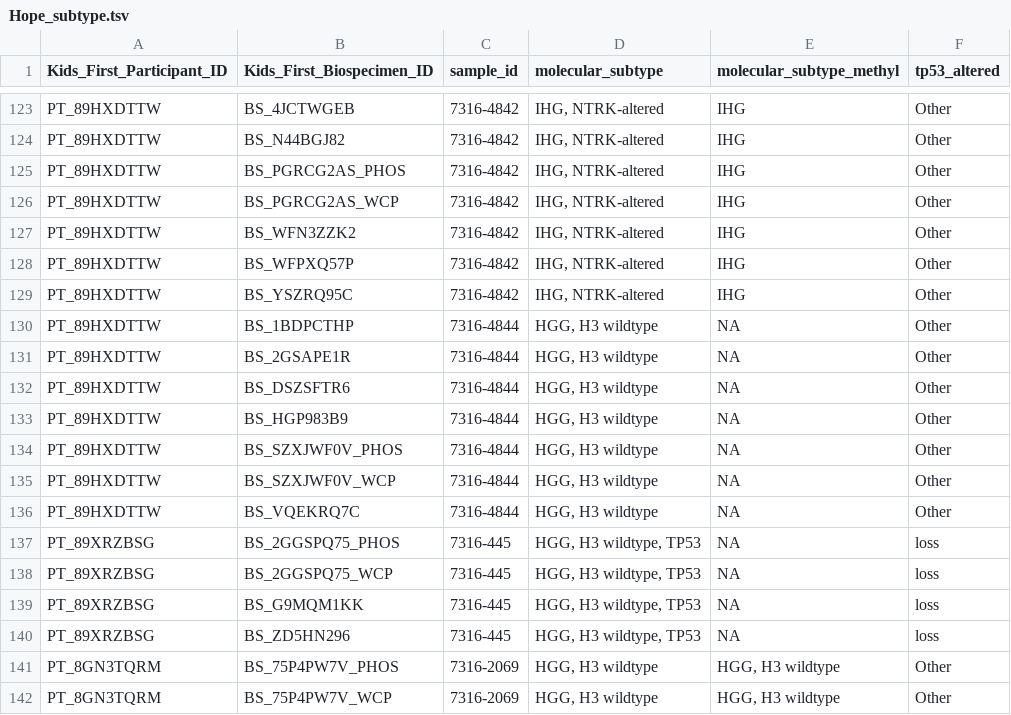
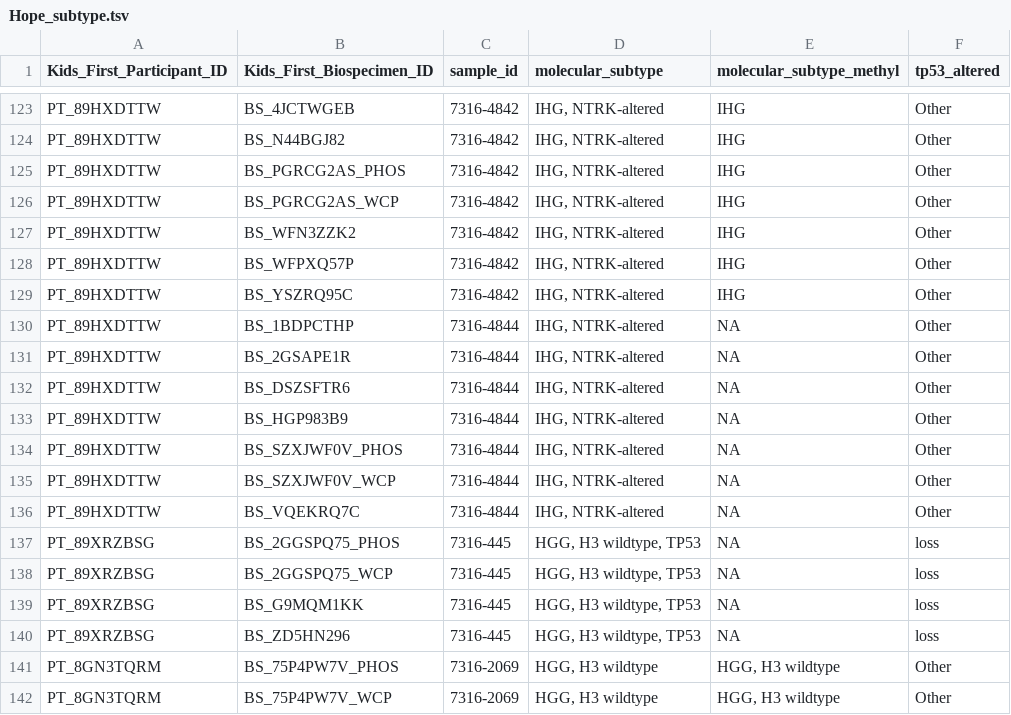
Before and after one commit to d3b-center/hope-cohort-analysis, a TSV file: analyses/molecular-subtyping-HGG/results/Hope_subtype.tsv, drawn as a sheet; only a part is shown, gaps mark what is left out.

```diff
--- a/analyses/molecular-subtyping-HGG/results/Hope_subtype.tsv
+++ b/analyses/molecular-subtyping-HGG/results/Hope_subtype.tsv
@@ -129,9 +129,9 @@ PT_89HXDTTW	BS_WFPXQ57P	7316-4842	IHG, NTRK-altered	IHG	Other
 PT_89HXDTTW	BS_YSZRQ95C	7316-4842	IHG, NTRK-altered	IHG	Other
-PT_89HXDTTW	BS_1BDPCTHP	7316-4844	HGG, H3 wildtype	NA	Other
-PT_89HXDTTW	BS_2GSAPE1R	7316-4844	HGG, H3 wildtype	NA	Other
-PT_89HXDTTW	BS_DSZSFTR6	7316-4844	HGG, H3 wildtype	NA	Other
-PT_89HXDTTW	BS_HGP983B9	7316-4844	HGG, H3 wildtype	NA	Other
-PT_89HXDTTW	BS_SZXJWF0V_PHOS	7316-4844	HGG, H3 wildtype	NA	Other
-PT_89HXDTTW	BS_SZXJWF0V_WCP	7316-4844	HGG, H3 wildtype	NA	Other
-PT_89HXDTTW	BS_VQEKRQ7C	7316-4844	HGG, H3 wildtype	NA	Other
+PT_89HXDTTW	BS_1BDPCTHP	7316-4844	IHG, NTRK-altered	NA	Other
+PT_89HXDTTW	BS_2GSAPE1R	7316-4844	IHG, NTRK-altered	NA	Other
+PT_89HXDTTW	BS_DSZSFTR6	7316-4844	IHG, NTRK-altered	NA	Other
+PT_89HXDTTW	BS_HGP983B9	7316-4844	IHG, NTRK-altered	NA	Other
+PT_89HXDTTW	BS_SZXJWF0V_PHOS	7316-4844	IHG, NTRK-altered	NA	Other
+PT_89HXDTTW	BS_SZXJWF0V_WCP	7316-4844	IHG, NTRK-altered	NA	Other
+PT_89HXDTTW	BS_VQEKRQ7C	7316-4844	IHG, NTRK-altered	NA	Other
 PT_89XRZBSG	BS_2GGSPQ75_PHOS	7316-445	HGG, H3 wildtype, TP53	NA	loss
```
Also changed, not shown: analyses/molecular-subtyping-HGG/results/Hope-GBM-histologies.tsv, 5 other files.
